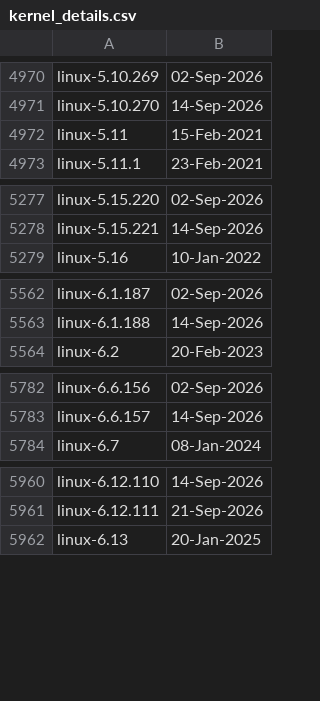
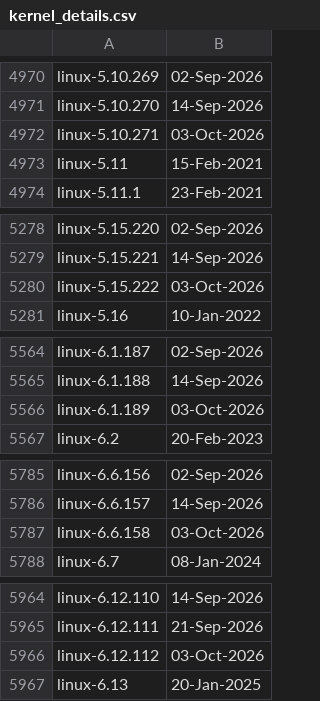
Before and after one commit to e-m-b-a/emba, a CSV file: config/kernel_details.csv, drawn as a sheet; only a part is shown, gaps mark what is left out; the diff covers the shown part only; the diff names each change by its address in the sheet, - before the commit and + after, or states it on an @@ line.

Commit message:
Update Linux kernel version database

```diff
--- a/config/kernel_details.csv
+++ b/config/kernel_details.csv
+row 4972: linux-5.10.271 | 03-Oct-2026
+row 5280: linux-5.15.222 | 03-Oct-2026
+row 5566: linux-6.1.189 | 03-Oct-2026
+row 5787: linux-6.6.158 | 03-Oct-2026
+row 5966: linux-6.12.112 | 03-Oct-2026
```
Also changed, not shown: 2 added rows elsewhere in this file.
